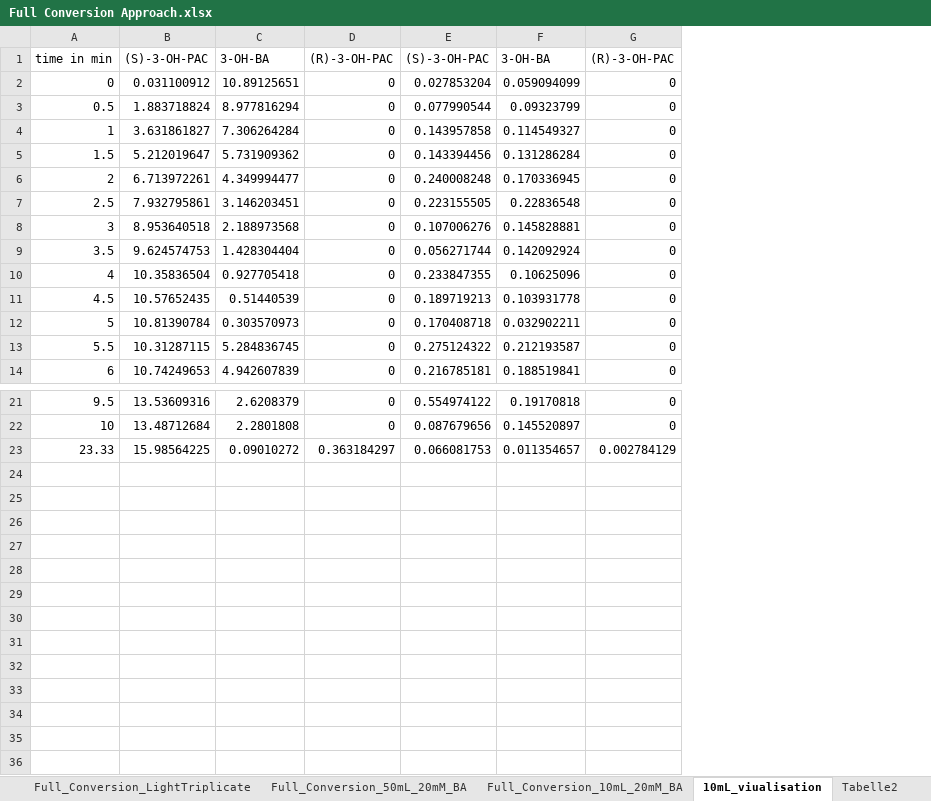
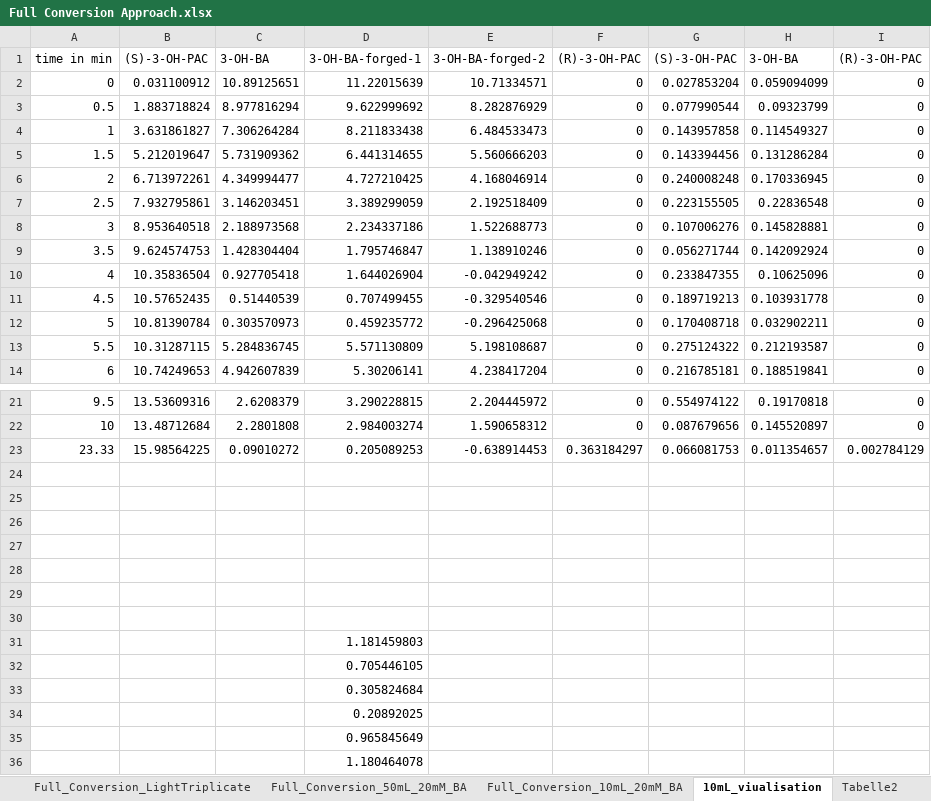
Before and after one commit to BioCatHub/wt_modeling, an Excel workbook: Drafts/pymc3/Full Conversion Approach.xlsx, sheet 10mL_viualisation, drawn as a sheet; only a part is shown, gaps mark what is left out; values as stored, in another font and other column widths than the file's, no borders; charts and pictures not drawn; the diff names each change by its address in the sheet, - before the commit and + after, or states it on an @@ line.

Commit message:
feat pymc3 optimised

```diff
--- a/Drafts/pymc3/Full Conversion Approach.xlsx (sheet 10mL_viualisation)
+++ b/Drafts/pymc3/Full Conversion Approach.xlsx (sheet 10mL_viualisation)
+column D, rows 1-14: 3-OH-BA-forged-1 | 11.22015639 | 9.622999692 | 8.211833438 | 6.441314655 | 4.727210425 | 3.389299059 | 2.234337186 | 1.795746847 | 1.644026904 | 0.707499455 | 0.459235772 | 5.571130809 | 5.30206141; rows 21-23: 3.290228815 | 2.984003274 | 0.205089253
+column E, rows 1-14: 3-OH-BA-forged-2 | 10.71334571 | 8.282876929 | 6.484533473 | 5.560666203 | 4.168046914 | 2.192518409 | 1.522688773 | 1.138910246 | -0.042949242 | -0.329540546 | -0.296425068 | 5.198108687 | 4.238417204; rows 21-23: 2.204445972 | 1.590658312 | -0.638914453
+row 24: (empty)
+row 25: (empty)
+row 26: (empty)
+row 27: (empty)
+row 28: (empty)
+row 29: (empty)
+row 30: (empty)
+row 31:  |  |  | 1.181459803
+row 32:  |  |  | 0.705446105
+row 33:  |  |  | 0.305824684
+row 34:  |  |  | 0.20892025
+row 35:  |  |  | 0.965845649
+row 36:  |  |  | 1.180464078
```
Also changed, not shown: charts or pictures, 6 other files.
